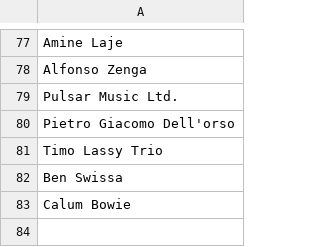
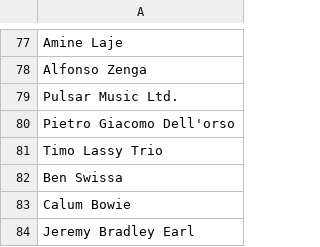
Before and after one commit to MikeStrusz/Music_Taste_Machine_Learning_Model, a CSV file: data/missing_artists.csv, drawn as a sheet; only a part is shown, gaps mark what is left out; the diff names each change by its address in the sheet, - before the commit and + after, or states it on an @@ line.

```diff
--- a/data/missing_artists.csv
+++ b/data/missing_artists.csv
+row 84: Jeremy Bradley Earl
```
Also changed, not shown: data/nmf_album_covers.csv, data/nmf_album_links.csv, 13 other files.
